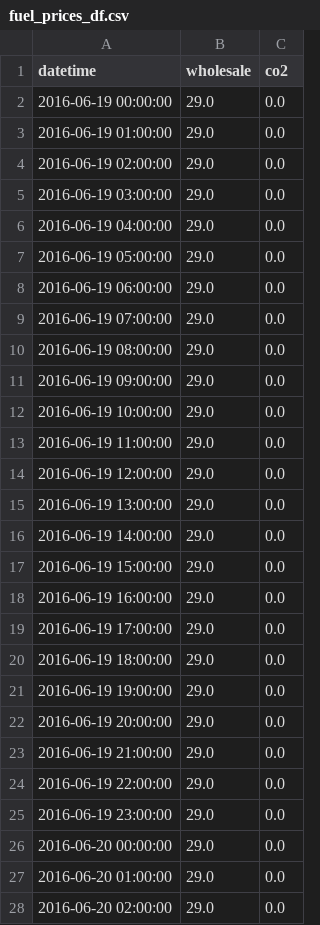
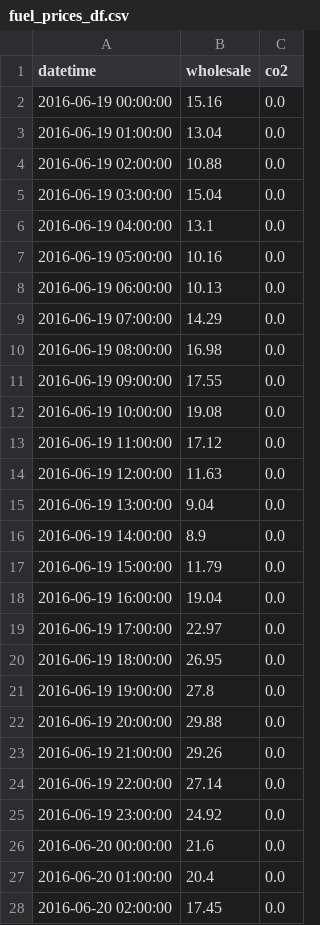
Before and after one commit to hhuang-fzj/assume_FZJ_HH, a CSV file: examples/inputs/LocalRetailer_test/fuel_prices_df.csv, drawn as a sheet; only a part is shown; the diff covers the shown part only.

```diff
--- a/examples/inputs/LocalRetailer_test/fuel_prices_df.csv
+++ b/examples/inputs/LocalRetailer_test/fuel_prices_df.csv
@@ -1,28 +1,28 @@
 datetime,wholesale,co2
-2016-06-19 00:00:00,29.0,0.0
-2016-06-19 01:00:00,29.0,0.0
-2016-06-19 02:00:00,29.0,0.0
-2016-06-19 03:00:00,29.0,0.0
-2016-06-19 04:00:00,29.0,0.0
-2016-06-19 05:00:00,29.0,0.0
-2016-06-19 06:00:00,29.0,0.0
-2016-06-19 07:00:00,29.0,0.0
-2016-06-19 08:00:00,29.0,0.0
-2016-06-19 09:00:00,29.0,0.0
-2016-06-19 10:00:00,29.0,0.0
-2016-06-19 11:00:00,29.0,0.0
-2016-06-19 12:00:00,29.0,0.0
-2016-06-19 13:00:00,29.0,0.0
-2016-06-19 14:00:00,29.0,0.0
-2016-06-19 15:00:00,29.0,0.0
-2016-06-19 16:00:00,29.0,0.0
-2016-06-19 17:00:00,29.0,0.0
-2016-06-19 18:00:00,29.0,0.0
-2016-06-19 19:00:00,29.0,0.0
-2016-06-19 20:00:00,29.0,0.0
-2016-06-19 21:00:00,29.0,0.0
-2016-06-19 22:00:00,29.0,0.0
-2016-06-19 23:00:00,29.0,0.0
-2016-06-20 00:00:00,29.0,0.0
-2016-06-20 01:00:00,29.0,0.0
-2016-06-20 02:00:00,29.0,0.0
+2016-06-19 00:00:00,15.16,0.0
+2016-06-19 01:00:00,13.04,0.0
+2016-06-19 02:00:00,10.88,0.0
+2016-06-19 03:00:00,15.04,0.0
+2016-06-19 04:00:00,13.1,0.0
+2016-06-19 05:00:00,10.16,0.0
+2016-06-19 06:00:00,10.13,0.0
+2016-06-19 07:00:00,14.29,0.0
+2016-06-19 08:00:00,16.98,0.0
+2016-06-19 09:00:00,17.55,0.0
+2016-06-19 10:00:00,19.08,0.0
+2016-06-19 11:00:00,17.12,0.0
+2016-06-19 12:00:00,11.63,0.0
+2016-06-19 13:00:00,9.04,0.0
+2016-06-19 14:00:00,8.9,0.0
+2016-06-19 15:00:00,11.79,0.0
+2016-06-19 16:00:00,19.04,0.0
+2016-06-19 17:00:00,22.97,0.0
+2016-06-19 18:00:00,26.95,0.0
+2016-06-19 19:00:00,27.8,0.0
+2016-06-19 20:00:00,29.88,0.0
+2016-06-19 21:00:00,29.26,0.0
+2016-06-19 22:00:00,27.14,0.0
+2016-06-19 23:00:00,24.92,0.0
+2016-06-20 00:00:00,21.6,0.0
+2016-06-20 01:00:00,20.4,0.0
+2016-06-20 02:00:00,17.45,0.0
```
Also changed, not shown: 166 edited cells elsewhere in this file, examples/inputs/LocalRetailer_test/forecasts_df.csv, 9 other files.
